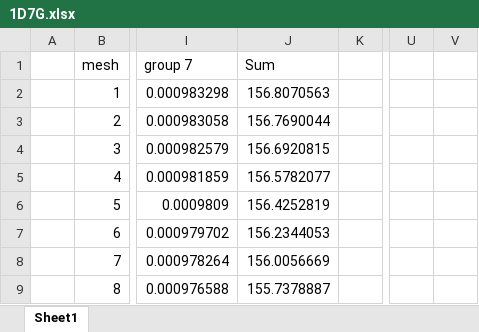
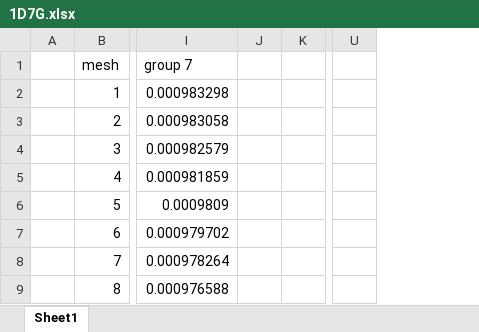
Before and after one commit to Allusion00/Hanyang, an Excel workbook: output/Termproject/7G/1D7G.xlsx, sheet Sheet1, drawn as a sheet; only a part is shown, gaps mark what is left out; values as stored, in another font and other column widths than the file's, no borders; charts and pictures not drawn; removed rows and columns are numbered as before the commit, all else as after; the diff names each change by its address in the sheet, - before the commit and + after, or states it on an @@ line.

Commit message:
2DMG ver 3
1. Assembly input update
2. General input update
3. Output value error occur -> correction required

```diff
--- a/output/Termproject/7G/1D7G.xlsx (sheet Sheet1)
+++ b/output/Termproject/7G/1D7G.xlsx (sheet Sheet1)
-column J (Sum), rows 2-9: 156.8070563 | 156.7690044 | 156.6920815 | 156.5782077 | 156.4252819 | 156.2344053 | 156.0056669 | 155.7378887
+column J, empty
-column V, empty
```
Also changed, not shown: charts or pictures, output/Termproject/1G/1D1G.xlsx, output/Termproject/2G/1D2G.xlsx, 29 other files.
